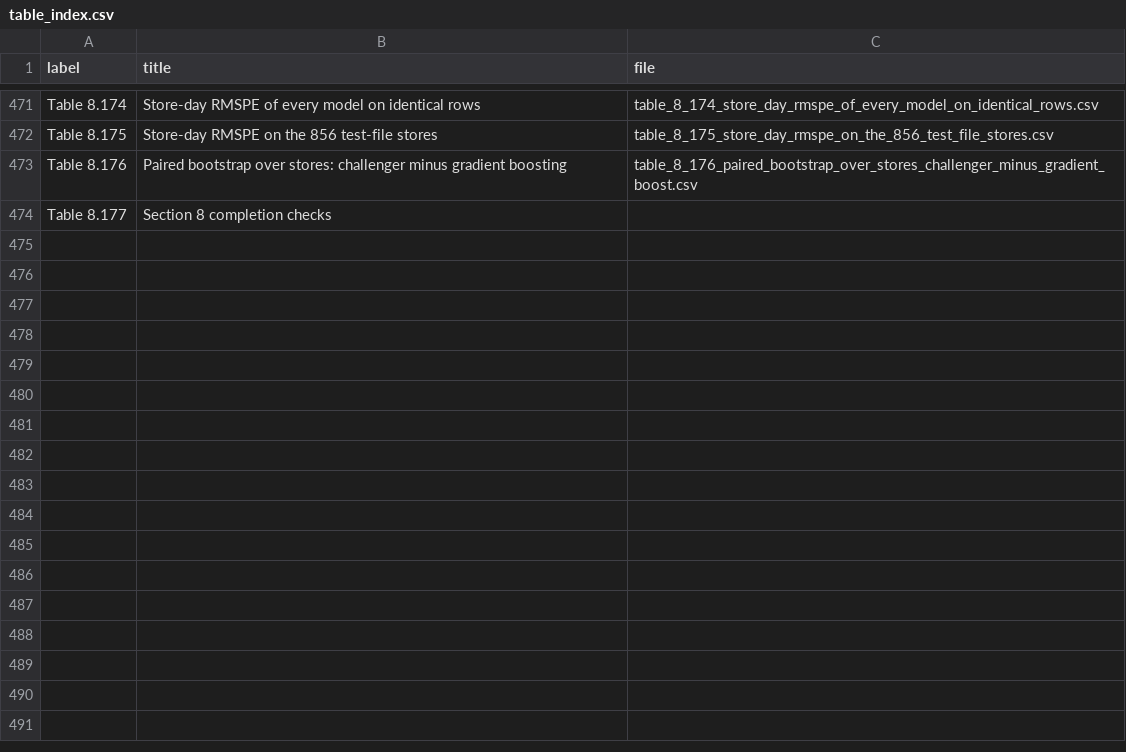
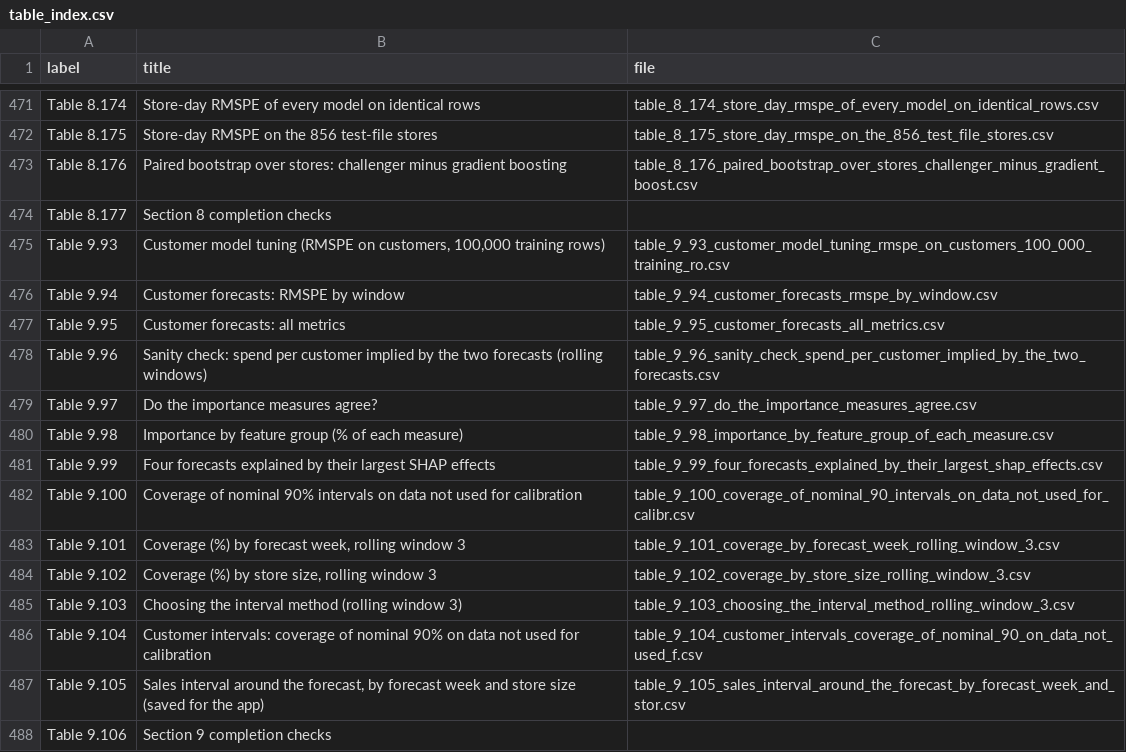
Before and after one commit to srishkyra/NEXTHIKES-IT-SOLUTIONS-Pvt.-Ltd.---PROJECT-6, a CSV file: outputs/table_index.csv, drawn as a sheet; only a part is shown, gaps mark what is left out.

Commit message:
Section 9: customers, explainability and prediction intervals

```diff
--- a/outputs/table_index.csv
+++ b/outputs/table_index.csv
@@ -474 +474,15 @@ Table 8.176,Paired bootstrap over stores: challenger minus gradient boosting,tab
 Table 8.177,Section 8 completion checks,
+Table 9.93,"Customer model tuning (RMSPE on customers, 100,000 training rows)",table_9_93_customer_model_tuning_rmspe_on_customers_100_000_training_ro.csv
+Table 9.94,Customer forecasts: RMSPE by window,table_9_94_customer_forecasts_rmspe_by_window.csv
+Table 9.95,Customer forecasts: all metrics,table_9_95_customer_forecasts_all_metrics.csv
+Table 9.96,Sanity check: spend per customer implied by the two forecasts (rolling windows),table_9_96_sanity_check_spend_per_customer_implied_by_the_two_forecasts.csv
+Table 9.97,Do the importance measures agree?,table_9_97_do_the_importance_measures_agree.csv
+Table 9.98,Importance by feature group (% of each measure),table_9_98_importance_by_feature_group_of_each_measure.csv
+Table 9.99,Four forecasts explained by their largest SHAP effects,table_9_99_four_forecasts_explained_by_their_largest_shap_effects.csv
+Table 9.100,Coverage of nominal 90% intervals on data not used for calibration,table_9_100_coverage_of_nominal_90_intervals_on_data_not_used_for_calibr.csv
+Table 9.101,"Coverage (%) by forecast week, rolling window 3",table_9_101_coverage_by_forecast_week_rolling_window_3.csv
+Table 9.102,"Coverage (%) by store size, rolling window 3",table_9_102_coverage_by_store_size_rolling_window_3.csv
+Table 9.103,Choosing the interval method (rolling window 3),table_9_103_choosing_the_interval_method_rolling_window_3.csv
+Table 9.104,Customer intervals: coverage of nominal 90% on data not used for calibration,table_9_104_customer_intervals_coverage_of_nominal_90_on_data_not_used_f.csv
+Table 9.105,"Sales interval around the forecast, by forecast week and store size (saved for the app)",table_9_105_sales_interval_around_the_forecast_by_forecast_week_and_stor.csv
+Table 9.106,Section 9 completion checks,
```
Also changed, not shown: 15 other files.
